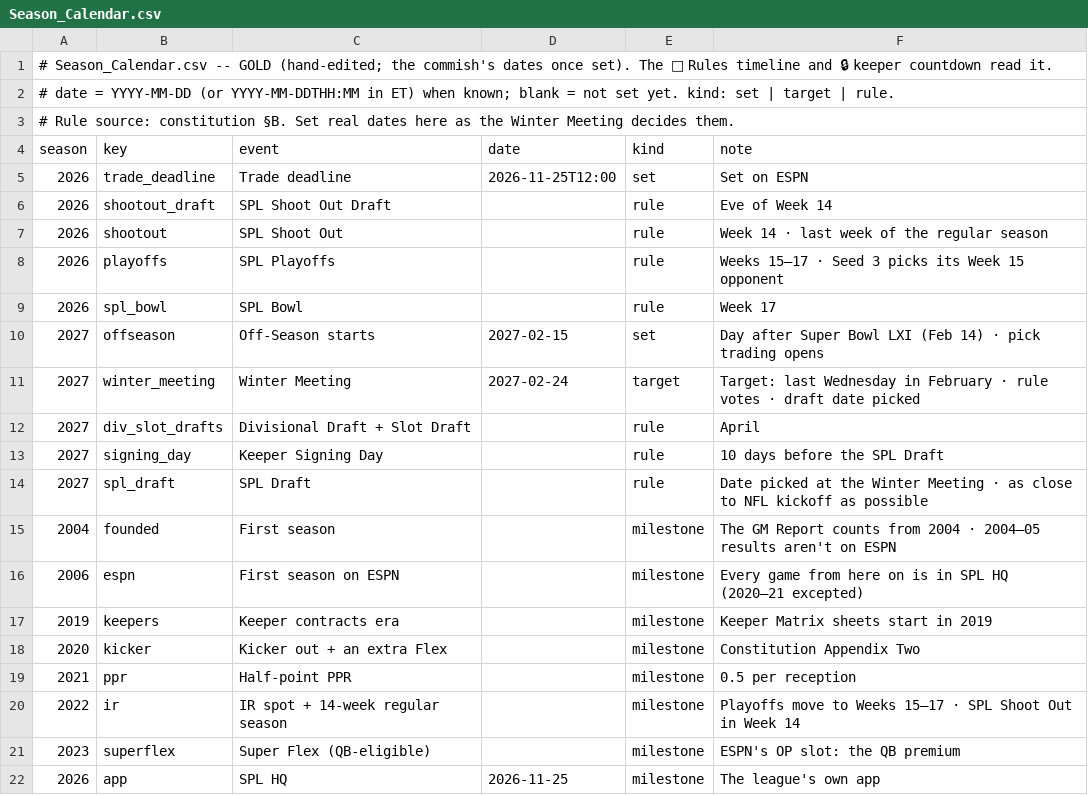
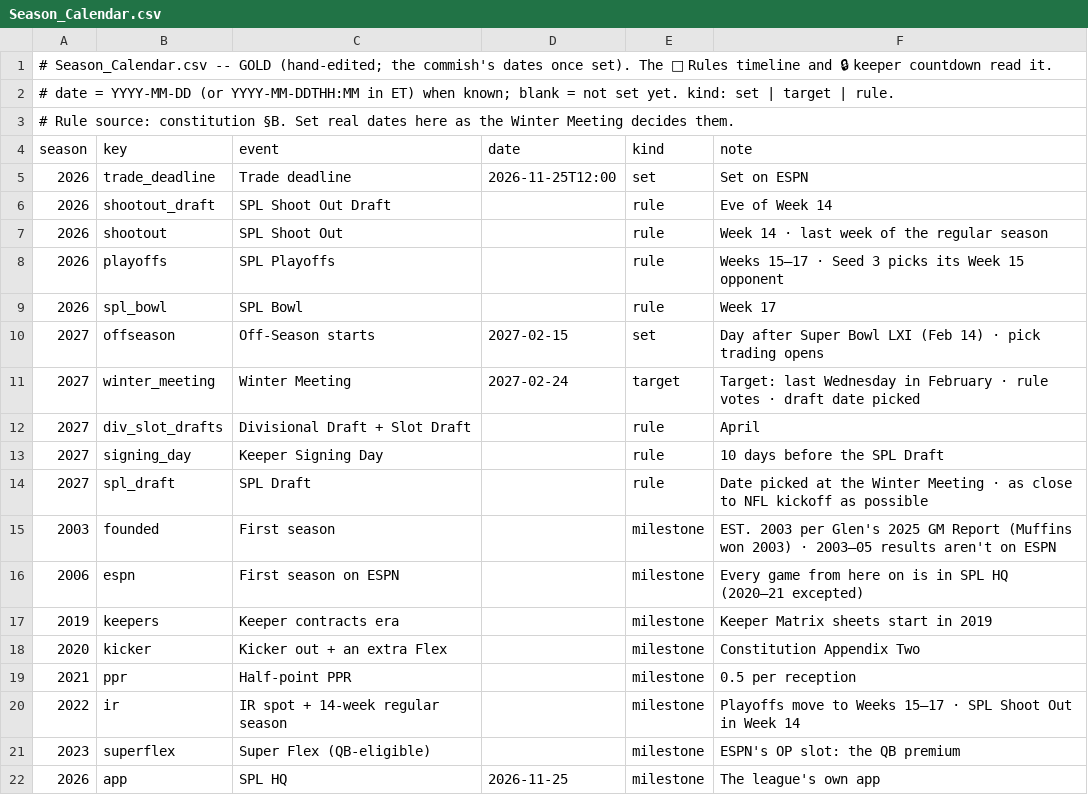
Before and after one commit to spl-hq/spl-hq.github.io, a CSV file: data/Season_Calendar.csv, drawn as a sheet.

```diff
--- a/data/Season_Calendar.csv
+++ b/data/Season_Calendar.csv
@@ -14,3 +14,3 @@ season,key,event,date,kind,note
 2027,spl_draft,SPL Draft,,rule,Date picked at the Winter Meeting · as close to NFL kickoff as possible
-2004,founded,First season,,milestone,The GM Report counts from 2004 · 2004–05 results aren't on ESPN
+2003,founded,First season,,milestone,EST. 2003 per Glen's 2025 GM Report (Muffins won 2003) · 2003–05 results aren't on ESPN
 2006,espn,First season on ESPN,,milestone,Every game from here on is in SPL HQ (2020–21 excepted)
```
Also changed, not shown: data/Draft_Picks.csv, data/Keeper_Matrix_History.csv, 10 other files.
